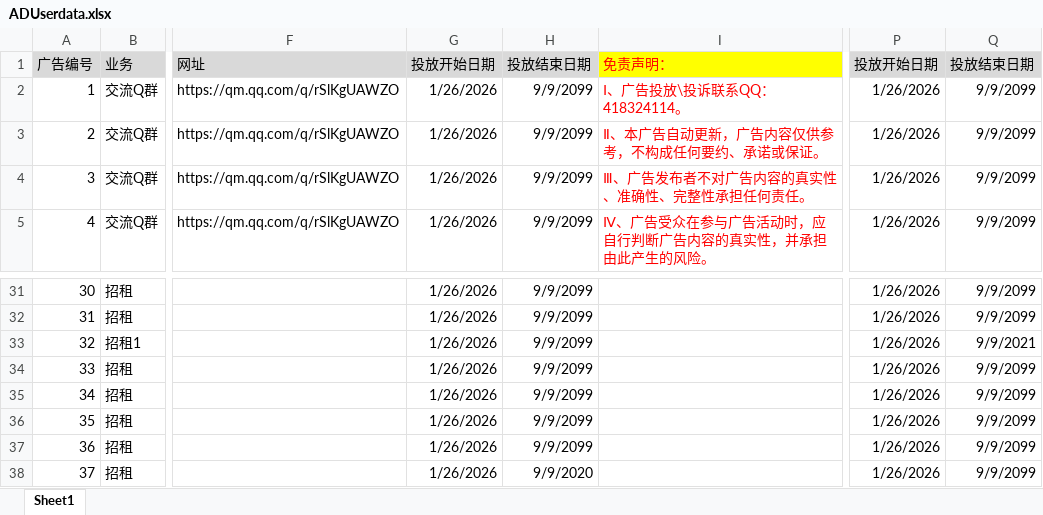
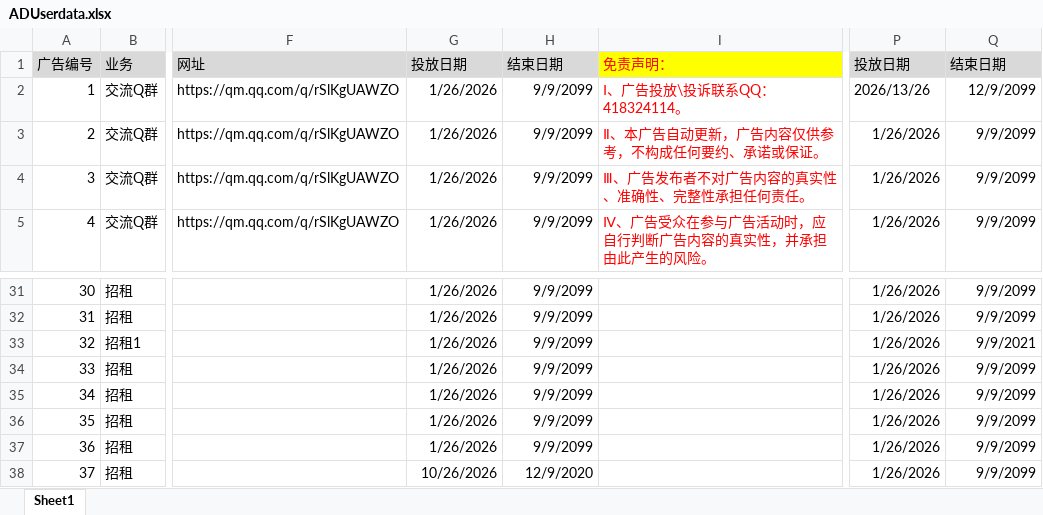
Before and after one commit to Aishee001/ADUserdata, an Excel workbook: ADUserdata.xlsx, sheet Sheet1, drawn as a sheet; only a part is shown, gaps mark what is left out; values as stored, in another font and other column widths than the file's, no borders; the diff names each change by its address in the sheet, - before the commit and + after, or states it on an @@ line.

Commit message:
Add files via upload

```diff
--- a/ADUserdata.xlsx (sheet Sheet1)
+++ b/ADUserdata.xlsx (sheet Sheet1)
-G1: 投放开始日期
+G1: 投放日期
-H1: 投放结束日期
+H1: 结束日期
-P1: 投放开始日期
+P1: 投放日期
-Q1: 投放结束日期
+Q1: 结束日期
-P2: 1/26/2026
+P2: 2026/13/26
-Q2: 9/9/2099
+Q2: 12/9/2099
-G38: 1/26/2026
+G38: 10/26/2026
-H38: 9/9/2020
+H38: 12/9/2020
```
